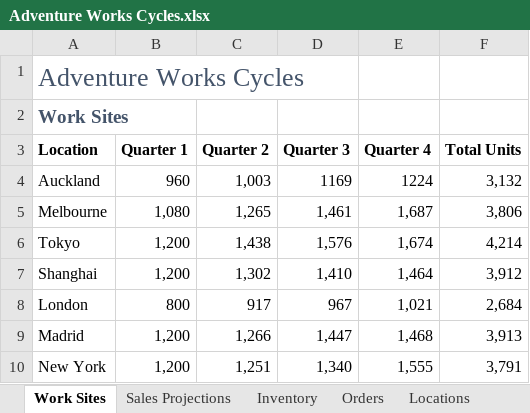
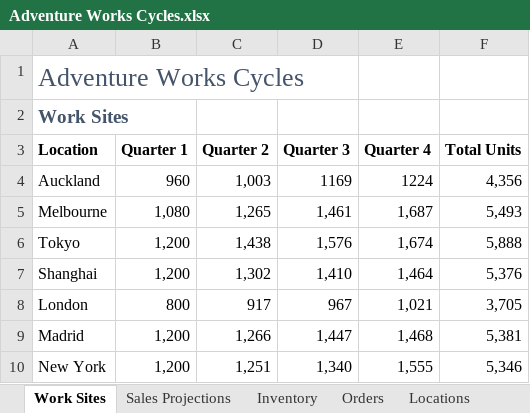
Before and after one commit to IPineda24/Simulador-Excel-MO211, an Excel workbook: public/projects/CERTIFICACION MO-211/Adventure Works Cycles.xlsx, sheet Work Sites, drawn as a sheet; values as stored, in another font and other column widths than the file's, no borders; table styles not drawn; the diff names each change by its address in the sheet, - before the commit and + after, or states it on an @@ line.

```diff
--- a/public/projects/CERTIFICACION MO-211/Adventure Works Cycles.xlsx (sheet Work Sites)
+++ b/public/projects/CERTIFICACION MO-211/Adventure Works Cycles.xlsx (sheet Work Sites)
-F4 (Total Units): 3,132
+F4 (Total Units): 4,356
-F5 (Total Units): 3,806
+F5 (Total Units): 5,493
-F6 (Total Units): 4,214
+F6 (Total Units): 5,888
-F7 (Total Units): 3,912
+F7 (Total Units): 5,376
-F8 (Total Units): 2,684
+F8 (Total Units): 3,705
-F9 (Total Units): 3,913
+F9 (Total Units): 5,381
-F10 (Total Units): 3,791
+F10 (Total Units): 5,346
```
Also changed, not shown: public/projects/CERTIFICACION MO-211/Auction.xlsx, public/projects/CERTIFICACION MO-211/Cruise Bookings.xlsm, 3 other files.
